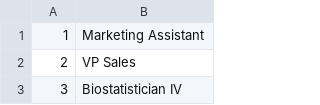
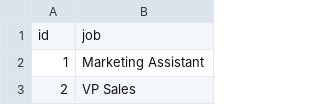
Before and after one commit to devcsar/data-eng-challenge-globant, a CSV file: data/datasets/jobs (3) (2) (1) (1).csv, drawn as a sheet; only a part is shown; the shorter side is filled out with more unchanged rows.

```diff
--- a/data/datasets/jobs (3) (2) (1) (1).csv
+++ b/data/datasets/jobs (3) (2) (1) (1).csv
@@ -1 +1,2 @@
+id, job
 1,Marketing Assistant
```
Also changed, not shown: 9 other files.
